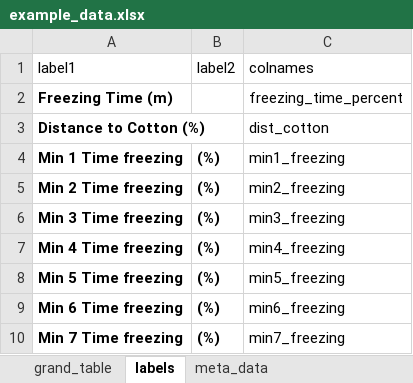
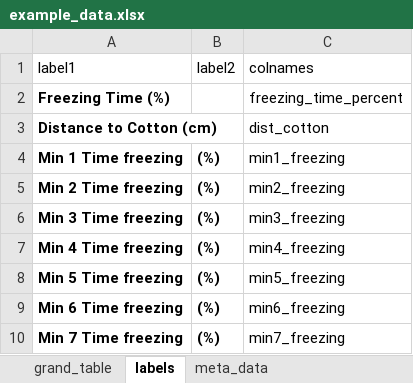
Before and after one commit to anmabu/beeRapp, an Excel workbook: example_data/example_data.xlsx, sheet labels, drawn as a sheet; only a part is shown; values as stored, in another font and other column widths than the file's, no borders; the diff names each change by its address in the sheet, - before the commit and + after, or states it on an @@ line.

Commit message:
Update example_data.xlsx

```diff
--- a/example_data/example_data.xlsx (sheet labels)
+++ b/example_data/example_data.xlsx (sheet labels)
-A2: Freezing Time (m)
+A2: Freezing Time (%)
-A3: Distance to Cotton (%)
+A3: Distance to Cotton (cm)
```
